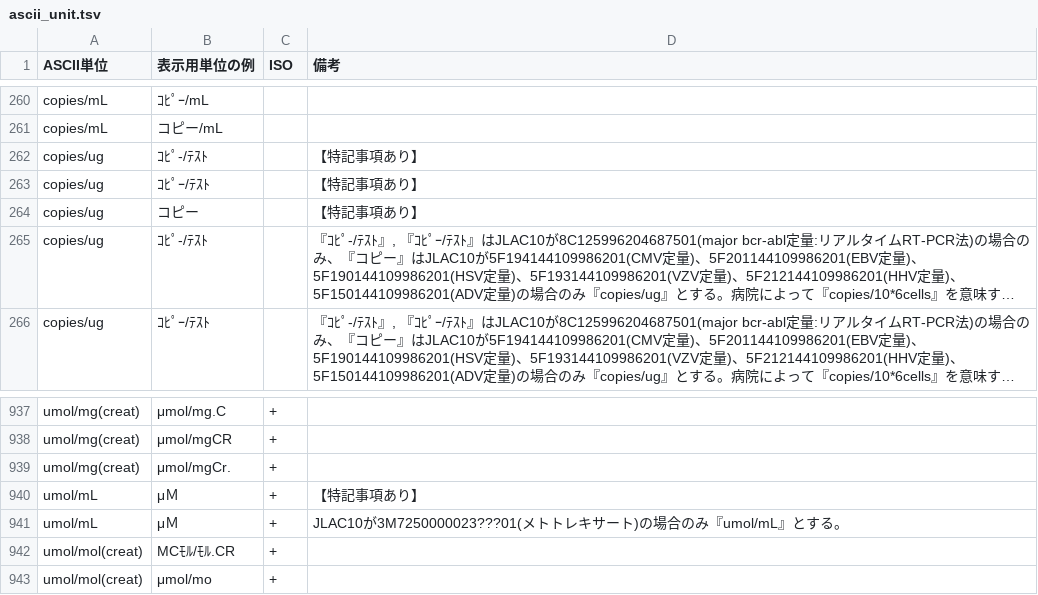
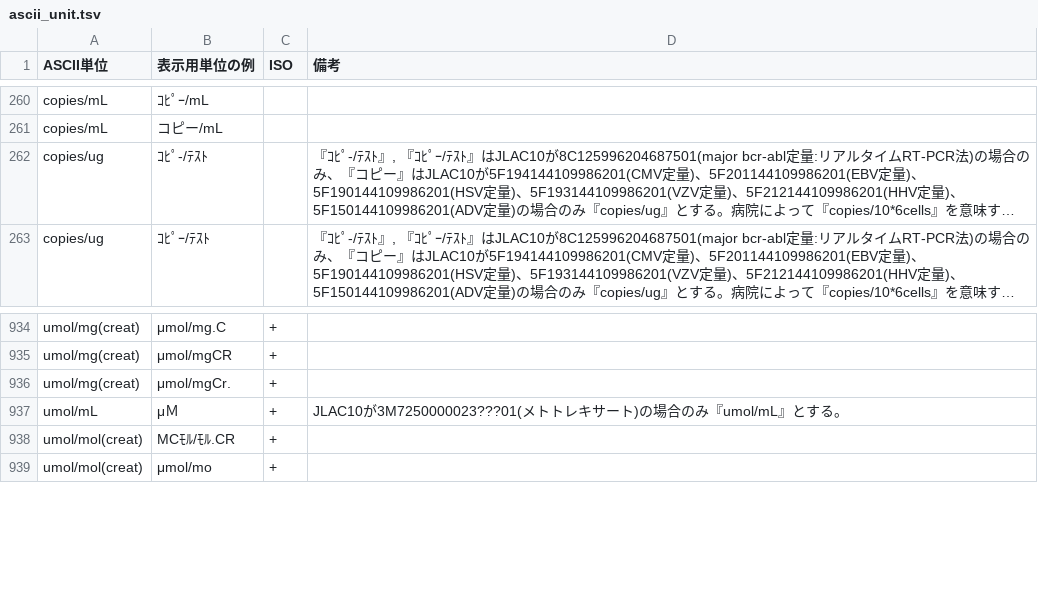
Before and after one commit to nhoHQ/SSMIX2_support_documents, a TSV file: master/ascii_unit.tsv, drawn as a sheet; only a part is shown, gaps mark what is left out; long unchanged cells end in …; the diff names each change by its address in the sheet, - before the commit and + after, or states it on an @@ line.

Commit message:
Fix pattern
・ascii unit
表記の修正

```diff
--- a/master/ascii_unit.tsv
+++ b/master/ascii_unit.tsv
-row 262: copies/ug | ｺﾋﾟ-/ﾃｽﾄ |  | 【特記事項あり】
-row 263: copies/ug | ｺﾋﾟｰ/ﾃｽﾄ |  | 【特記事項あり】
-row 264: copies/ug | コピー |  | 【特記事項あり】
-row 940: umol/mL | μＭ | + | 【特記事項あり】
```
